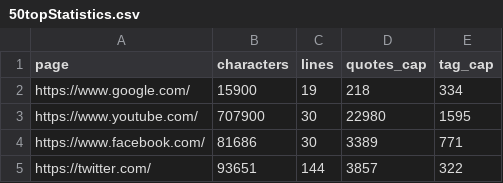
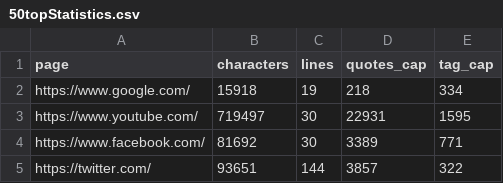
Before and after one commit to aams-eam/aqt-stego, a CSV file: 50topStatistics.csv, drawn as a sheet.

```diff
--- a/50topStatistics.csv
+++ b/50topStatistics.csv
@@ -1,5 +1,5 @@
 page,characters,lines,quotes_cap,tag_cap
-https://www.google.com/,15900,19,218,334
-https://www.youtube.com/,707900,30,22980,1595
-https://www.facebook.com/,81686,30,3389,771
+https://www.google.com/,15918,19,218,334
+https://www.youtube.com/,719497,30,22931,1595
+https://www.facebook.com/,81692,30,3389,771
 https://twitter.com/,93651,144,3857,322
```
Also changed, not shown: 1 other file.
